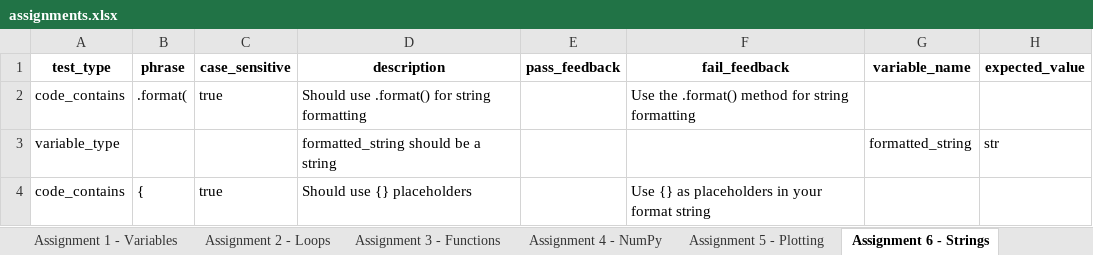
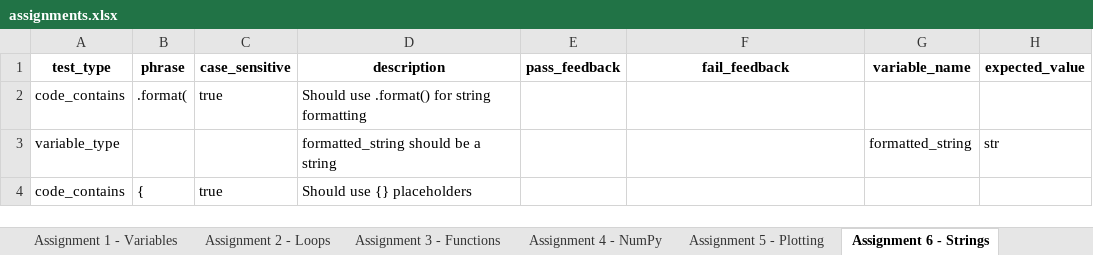
Before and after one commit to sestito/Python_Autograder, an Excel workbook: V3/assignments.xlsx, sheet Assignment 6 - Strings, drawn as a sheet; values as stored, in another font and other column widths than the file's, no borders; the diff names each change by its address in the sheet, - before the commit and + after, or states it on an @@ line.

```diff
--- a/V3/assignments.xlsx (sheet Assignment 6 - Strings)
+++ b/V3/assignments.xlsx (sheet Assignment 6 - Strings)
-F2 (fail_feedback): Use the .format() method for string formatting
+F2 (fail_feedback): (empty)
-F4 (fail_feedback): Use {} as placeholders in your format string
+F4 (fail_feedback): (empty)
```
Also changed, not shown: sheet Assignment 10 - Func Test, sheet Assignment 12 - Adv Plot, sheet Assignment 5 - Plotting, sheet Assignment 1 - Variables, sheet Assignment 2 - Loops, sheet Assignment 9 - Solution, 5 more sheets, other sheet tabs, 16 other files.
